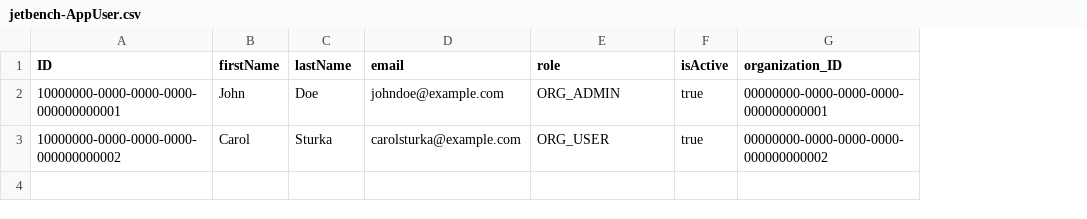
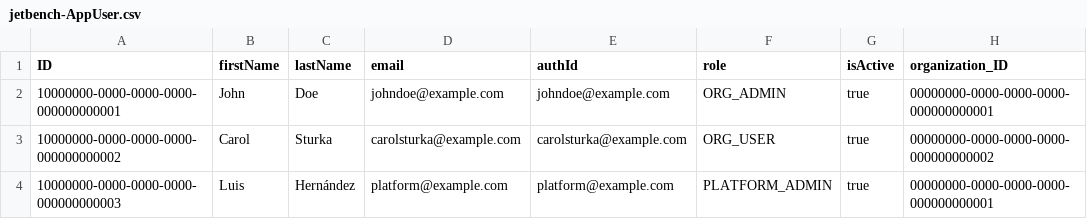
Before and after one commit to luisrnandezc/jetbench, a CSV file: cap-backend/db/data/jetbench-AppUser.csv, drawn as a sheet; the diff names each change by its address in the sheet, - before the commit and + after, or states it on an @@ line.

Commit message:
feat: improve authentication logic using standard CAP moch auth

```diff
--- a/cap-backend/db/data/jetbench-AppUser.csv
+++ b/cap-backend/db/data/jetbench-AppUser.csv
+column E (authId), rows 2-3: johndoe@example.com | carolsturka@example.com
+row 4: 10000000-0000-0000-0000-000000000003 | Luis | Hernández | platform@example.com | platform@example.com | PLATFORM_ADMIN | true | 00000000-0000-0000-0000-000000000001
```
Also changed, not shown: 11 other files.
